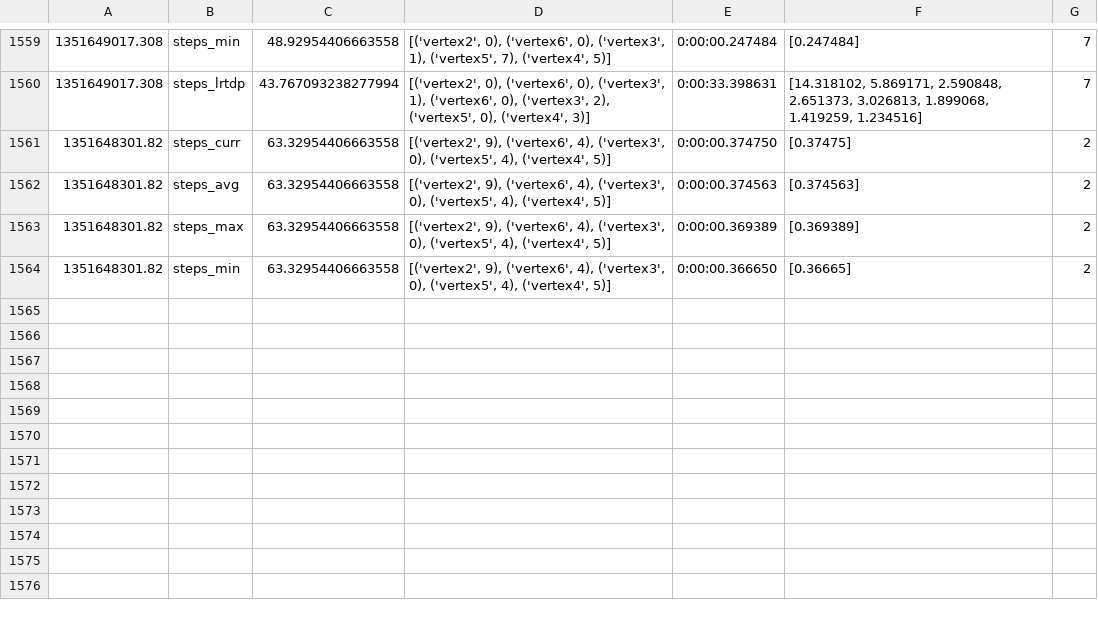
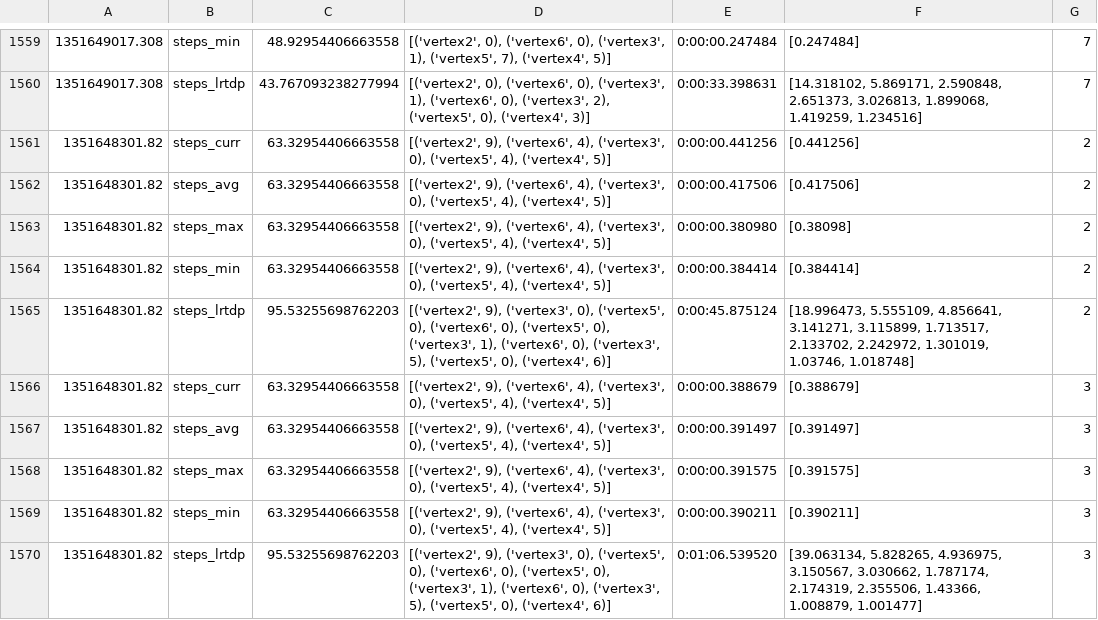
Before and after one commit to convince-project/congestion-coverage-plan, a CSV file: results/occupancy_maps_medium_atc_corridor.csv, drawn as a sheet; only a part is shown, gaps mark what is left out; the diff covers the shown part only.

Commit message:
added other experiments
Signed-off-by: Stefano Bernagozzi <stefano.bernagozzi@iit.it>

```diff
--- a/results/occupancy_maps_medium_atc_corridor.csv
+++ b/results/occupancy_maps_medium_atc_corridor.csv
@@ -1560,5 +1560,11 @@
 1351649017.308,steps_lrtdp,43.767093238277994,"[('vertex2', 0), ('vertex6', 0), ('vertex3', 1), ('vertex6', 0), ('vertex3', 2), ('vertex5', 0), ('vertex4', 3)]",0:00:33.398631,"[14.318102, 5.869171, 2.590848, 2.651373, 3.026813, 1.899068, 1.419259, 1.234516]",7
-1351648301.82,steps_curr,63.32954406663558,"[('vertex2', 9), ('vertex6', 4), ('vertex3', 0), ('vertex5', 4), ('vertex4', 5)]",0:00:00.374750,[0.37475],2
-1351648301.82,steps_avg,63.32954406663558,"[('vertex2', 9), ('vertex6', 4), ('vertex3', 0), ('vertex5', 4), ('vertex4', 5)]",0:00:00.374563,[0.374563],2
-1351648301.82,steps_max,63.32954406663558,"[('vertex2', 9), ('vertex6', 4), ('vertex3', 0), ('vertex5', 4), ('vertex4', 5)]",0:00:00.369389,[0.369389],2
-1351648301.82,steps_min,63.32954406663558,"[('vertex2', 9), ('vertex6', 4), ('vertex3', 0), ('vertex5', 4), ('vertex4', 5)]",0:00:00.366650,[0.36665],2
+1351648301.82,steps_curr,63.32954406663558,"[('vertex2', 9), ('vertex6', 4), ('vertex3', 0), ('vertex5', 4), ('vertex4', 5)]",0:00:00.441256,[0.441256],2
+1351648301.82,steps_avg,63.32954406663558,"[('vertex2', 9), ('vertex6', 4), ('vertex3', 0), ('vertex5', 4), ('vertex4', 5)]",0:00:00.417506,[0.417506],2
+1351648301.82,steps_max,63.32954406663558,"[('vertex2', 9), ('vertex6', 4), ('vertex3', 0), ('vertex5', 4), ('vertex4', 5)]",0:00:00.380980,[0.38098],2
+1351648301.82,steps_min,63.32954406663558,"[('vertex2', 9), ('vertex6', 4), ('vertex3', 0), ('vertex5', 4), ('vertex4', 5)]",0:00:00.384414,[0.384414],2
+1351648301.82,steps_lrtdp,95.53255698762203,"[('vertex2', 9), ('vertex3', 0), ('vertex5', 0), ('vertex6', 0), ('vertex5', 0), ('vertex3', 1), ('vertex6', 0), ('vertex3', 5), ('vertex5', 0), ('vertex4', 6)]",0:00:45.875124,"[18.996473, 5.555109, 4.856641, 3.141271, 3.115899, 1.713517, 2.133702, 2.242972, 1.301019, 1.03746, 1.018748]",2
+1351648301.82,steps_curr,63.32954406663558,"[('vertex2', 9), ('vertex6', 4), ('vertex3', 0), ('vertex5', 4), ('vertex4', 5)]",0:00:00.388679,[0.388679],3
+1351648301.82,steps_avg,63.32954406663558,"[('vertex2', 9), ('vertex6', 4), ('vertex3', 0), ('vertex5', 4), ('vertex4', 5)]",0:00:00.391497,[0.391497],3
+1351648301.82,steps_max,63.32954406663558,"[('vertex2', 9), ('vertex6', 4), ('vertex3', 0), ('vertex5', 4), ('vertex4', 5)]",0:00:00.391575,[0.391575],3
+1351648301.82,steps_min,63.32954406663558,"[('vertex2', 9), ('vertex6', 4), ('vertex3', 0), ('vertex5', 4), ('vertex4', 5)]",0:00:00.390211,[0.390211],3
+1351648301.82,steps_lrtdp,95.53255698762203,"[('vertex2', 9), ('vertex3', 0), ('vertex5', 0), ('vertex6', 0), ('vertex5', 0), ('vertex3', 1), ('vertex6', 0), ('vertex3', 5), ('vertex5', 0), ('vertex4', 6)]",0:01:06.539520,"[39.063134, 5.828265, 4.936975, 3.150567, 3.030662, 1.787174, 2.174319, 2.355506, 1.43366, 1.008879, 1.001477]",3
```
Also changed, not shown: 20 added rows elsewhere in this file.
